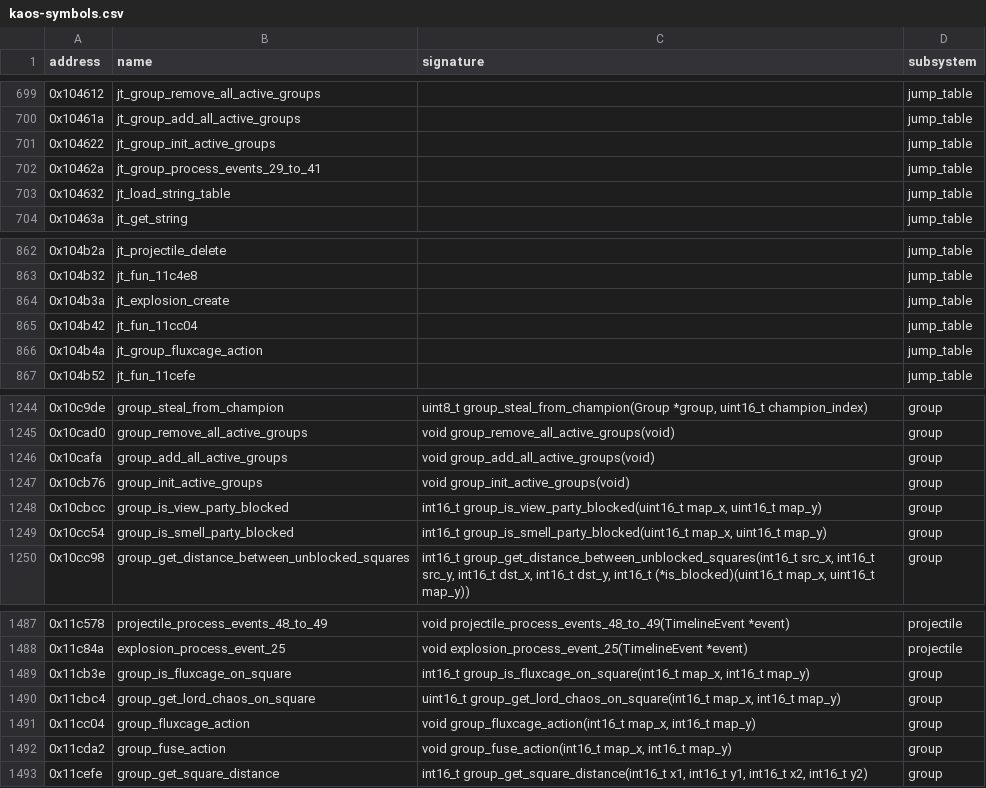
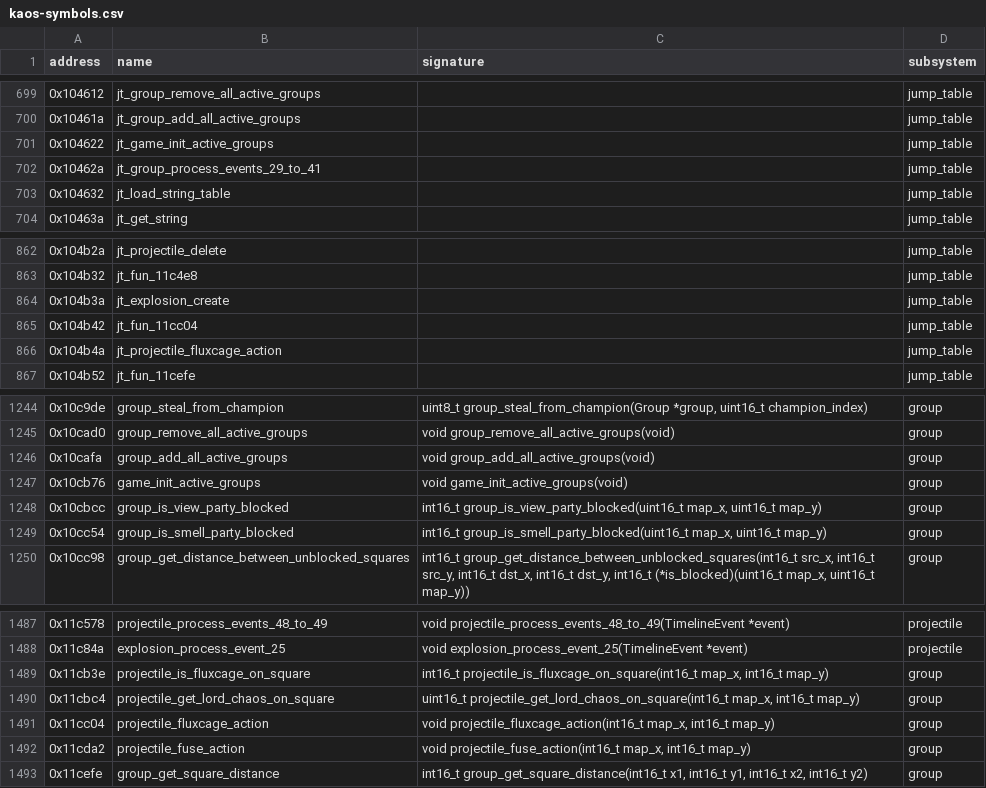
Before and after one commit to peterkmet/dm, a CSV file: docs/kaos-symbols.csv, drawn as a sheet; only a part is shown, gaps mark what is left out.

Commit message:
refactor: group_ names of game.h and projectile.h take their header prefix

```diff
--- a/docs/kaos-symbols.csv
+++ b/docs/kaos-symbols.csv
@@ -700,3 +700,3 @@ address,name,signature,subsystem
 0x10461a,jt_group_add_all_active_groups,,jump_table
-0x104622,jt_group_init_active_groups,,jump_table
+0x104622,jt_game_init_active_groups,,jump_table
 0x10462a,jt_group_process_events_29_to_41,,jump_table
@@ -865,3 +865,3 @@ address,name,signature,subsystem
 0x104b42,jt_fun_11cc04,,jump_table
-0x104b4a,jt_group_fluxcage_action,,jump_table
+0x104b4a,jt_projectile_fluxcage_action,,jump_table
 0x104b52,jt_fun_11cefe,,jump_table
@@ -1246,3 +1246,3 @@ address,name,signature,subsystem
 0x10cafa,group_add_all_active_groups,void group_add_all_active_groups(void),group
-0x10cb76,group_init_active_groups,void group_init_active_groups(void),group
+0x10cb76,game_init_active_groups,void game_init_active_groups(void),group
 0x10cbcc,group_is_view_party_blocked,"int16_t group_is_view_party_blocked(uint16_t map_x, uint16_t map_y)",group
@@ -1488,6 +1488,6 @@ address,name,signature,subsystem
 0x11c84a,explosion_process_event_25,void explosion_process_event_25(TimelineEvent *event),projectile
-0x11cb3e,group_is_fluxcage_on_square,"int16_t group_is_fluxcage_on_square(int16_t map_x, int16_t map_y)",group
-0x11cbc4,group_get_lord_chaos_on_square,"uint16_t group_get_lord_chaos_on_square(int16_t map_x, int16_t map_y)",group
-0x11cc04,group_fluxcage_action,"void group_fluxcage_action(int16_t map_x, int16_t map_y)",group
-0x11cda2,group_fuse_action,"void group_fuse_action(int16_t map_x, int16_t map_y)",group
+0x11cb3e,projectile_is_fluxcage_on_square,"int16_t projectile_is_fluxcage_on_square(int16_t map_x, int16_t map_y)",group
+0x11cbc4,projectile_get_lord_chaos_on_square,"uint16_t projectile_get_lord_chaos_on_square(int16_t map_x, int16_t map_y)",group
+0x11cc04,projectile_fluxcage_action,"void projectile_fluxcage_action(int16_t map_x, int16_t map_y)",group
+0x11cda2,projectile_fuse_action,"void projectile_fuse_action(int16_t map_x, int16_t map_y)",group
 0x11cefe,group_get_square_distance,"int16_t group_get_square_distance(int16_t x1, int16_t y1, int16_t x2, int16_t y2)",group
```
Also changed, not shown: docs/csb-appb-symbols.csv, 12 other files.
